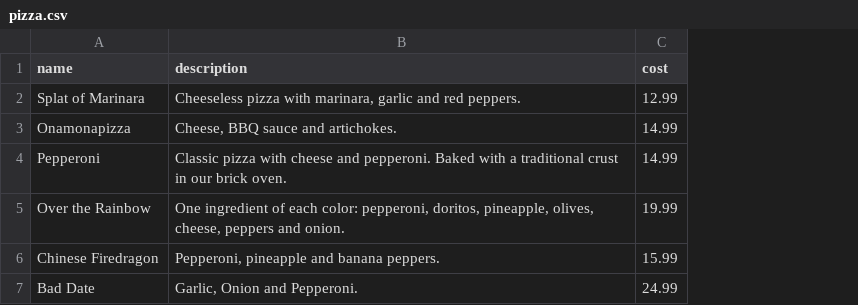
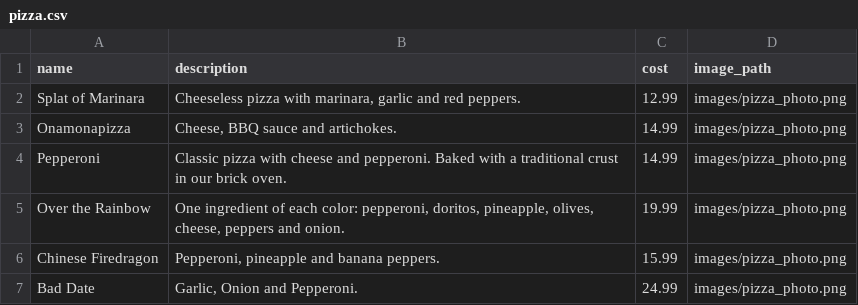
Before and after one commit to dabid76/pizza-parlor, a CSV file: pizza.csv, drawn as a sheet; the diff names each change by its address in the sheet, - before the commit and + after, or states it on an @@ line.

Commit message:
Added image paths.

```diff
--- a/pizza.csv
+++ b/pizza.csv
+column D (image_path), rows 2-7: all images/pizza_photo.png
```
Also changed, not shown: 4 other files.
